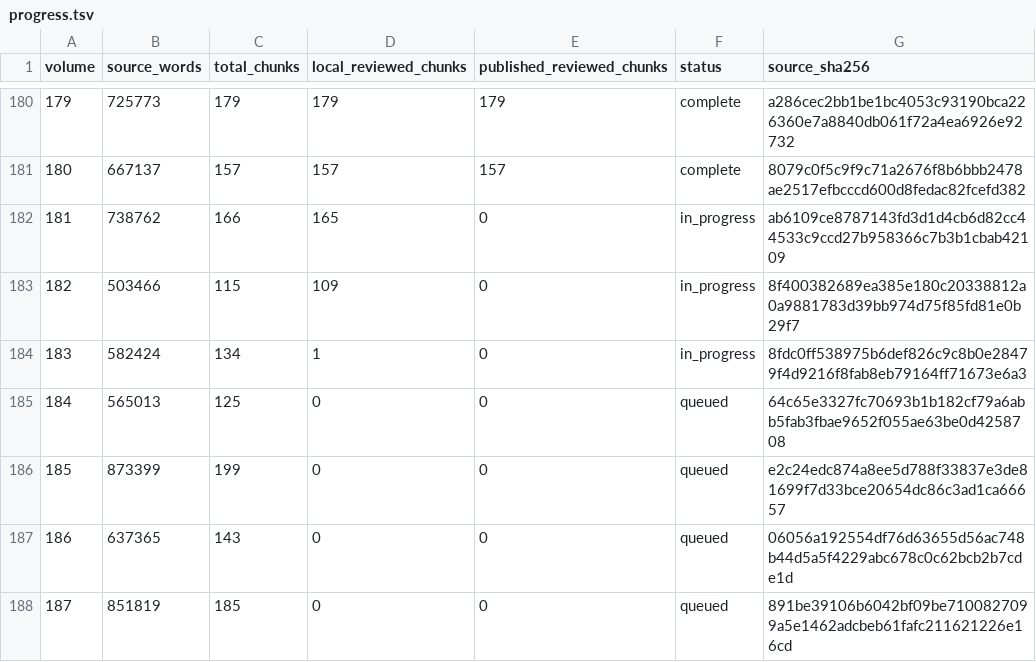
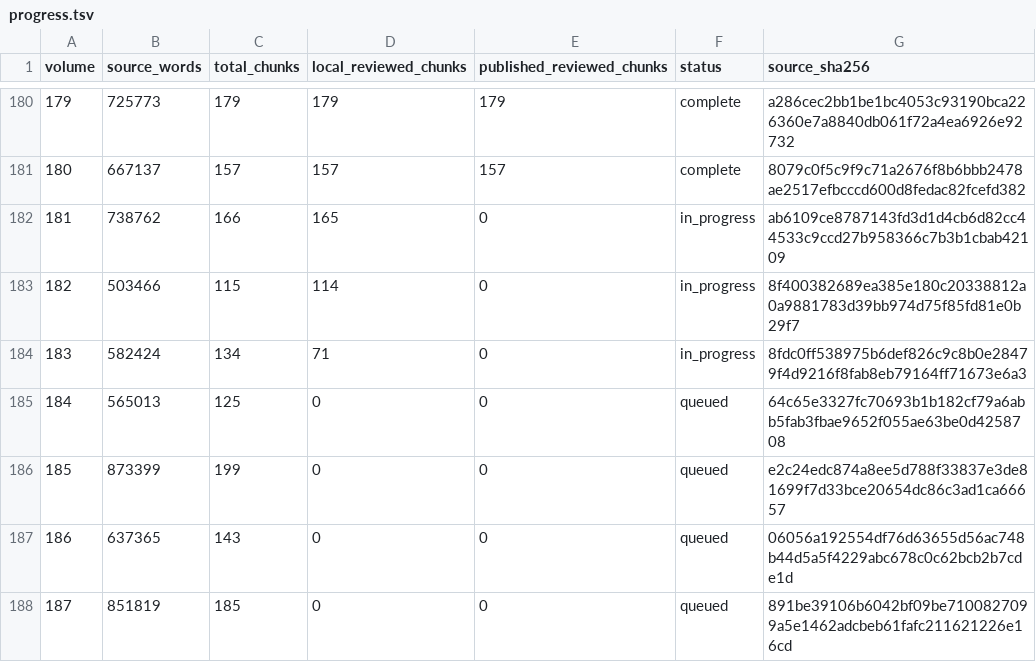
Before and after one commit to JM12344321/PatriologicaGraeciaTotalica, a TSV file: PL/progress.tsv, drawn as a sheet; only a part is shown, gaps mark what is left out.

Commit message:
Update PL translation progress

```diff
--- a/PL/progress.tsv
+++ b/PL/progress.tsv
@@ -182,4 +182,4 @@ volume	source_words	total_chunks	local_reviewed_chunks	published_reviewed_chunks
 181	738762	166	165	0	in_progress	ab6109ce8787143fd3d1d4cb6d82cc44533c9ccd27b958366c7b3b1cbab42109
-182	503466	115	109	0	in_progress	8f400382689ea385e180c20338812a0a9881783d39bb974d75f85fd81e0b29f7
-183	582424	134	1	0	in_progress	8fdc0ff538975b6def826c9c8b0e28479f4d9216f8fab8eb79164ff71673e6a3
+182	503466	115	114	0	in_progress	8f400382689ea385e180c20338812a0a9881783d39bb974d75f85fd81e0b29f7
+183	582424	134	71	0	in_progress	8fdc0ff538975b6def826c9c8b0e28479f4d9216f8fab8eb79164ff71673e6a3
 184	565013	125	0	0	queued	64c65e3327fc70693b1b182cf79a6abb5fab3fbae9652f055ae63be0d4258708
```
